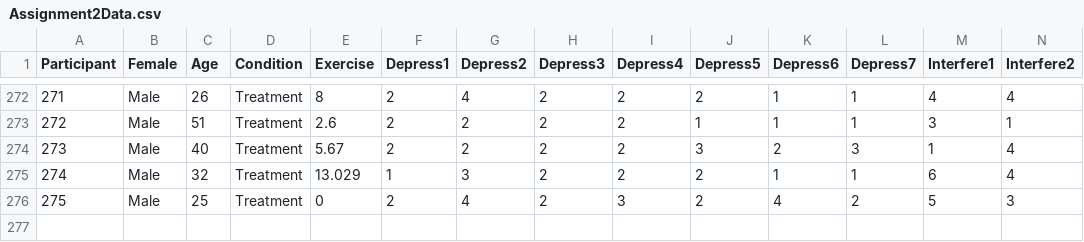
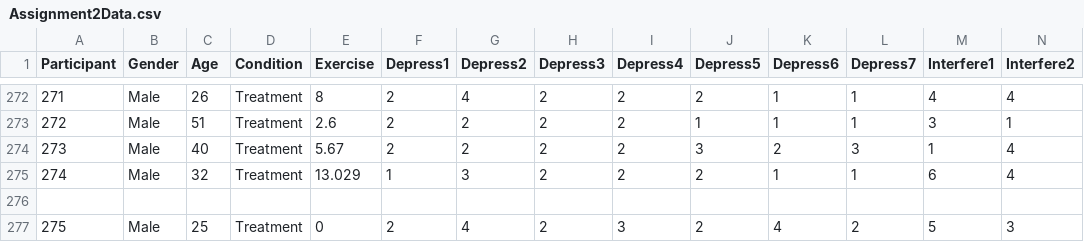
Before and after one commit to craigenders/100a, a CSV file: Assignment2Data.csv, drawn as a sheet; only a part is shown, gaps mark what is left out; rows hold the shown columns only; the diff names each change by its address in the sheet, - before the commit and + after, or states it on an @@ line.

```diff
--- a/Assignment2Data.csv
+++ b/Assignment2Data.csv
-B1: Female
+B1: Gender
+row 276: (empty)
```
